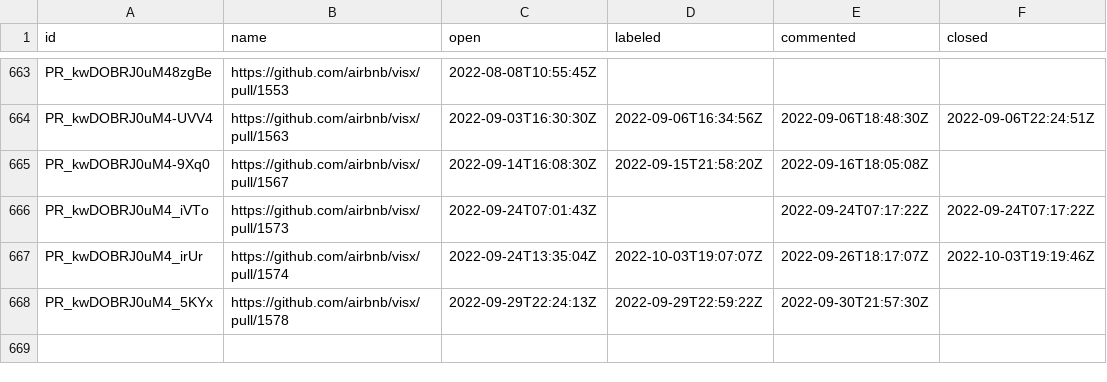
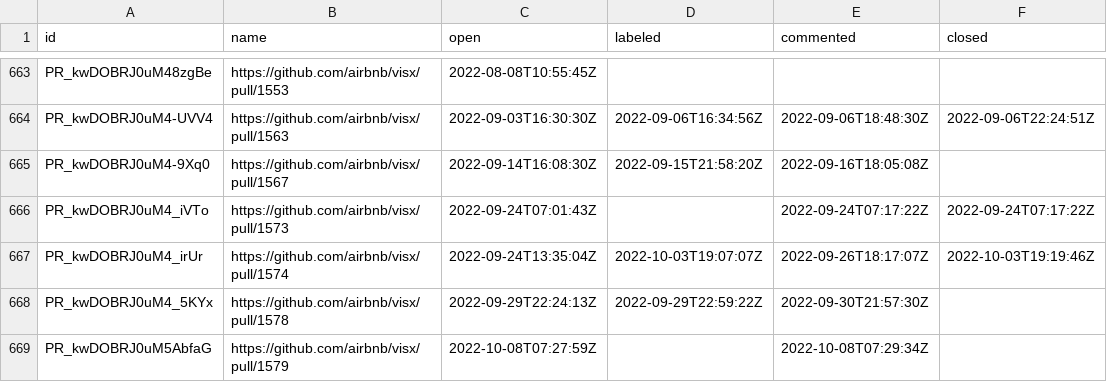
Before and after one commit to oselvar/oselvar-github-metrics, a CSV file: data/airbnb/visx/pullRequests.csv, drawn as a sheet; only a part is shown, gaps mark what is left out; the diff names each change by its address in the sheet, - before the commit and + after, or states it on an @@ line.

```diff
--- a/data/airbnb/visx/pullRequests.csv
+++ b/data/airbnb/visx/pullRequests.csv
+row 669: PR_kwDOBRJ0uM5AbfaG | https://github.com/airbnb/visx/pull/1579 | 2022-10-08T07:27:59Z |  | 2022-10-08T07:29:34Z
```
